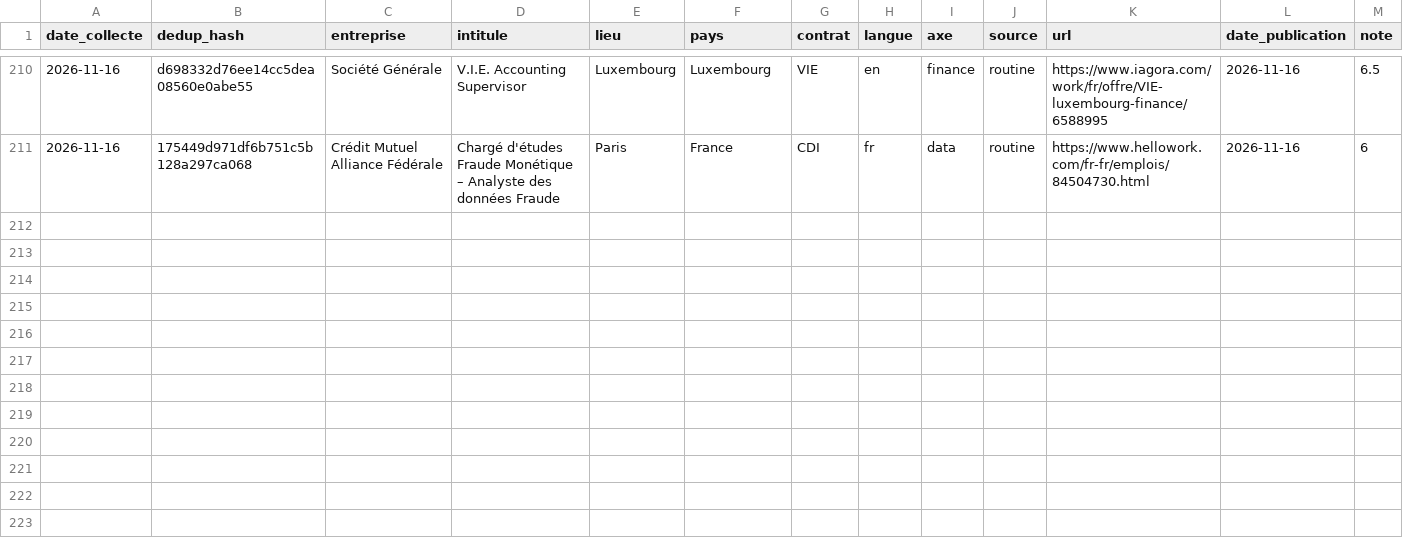
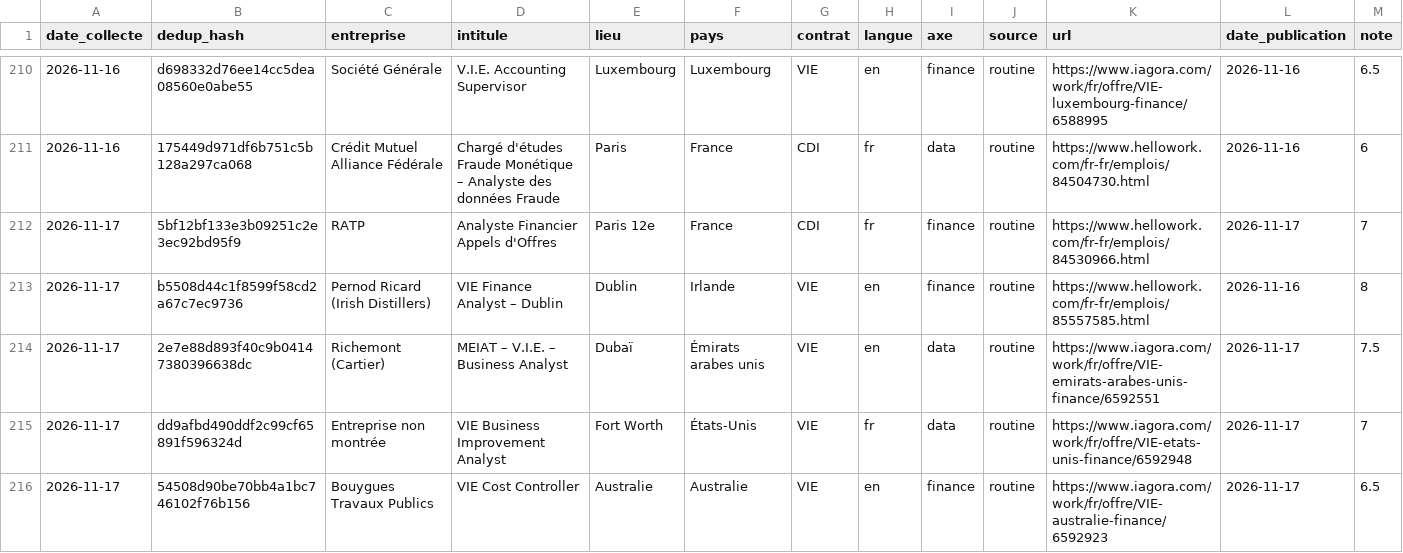
Before and after one commit to pavidderkins-gif/copilote-candidatures, a CSV file: donnees/offres.csv, drawn as a sheet; only a part is shown, gaps mark what is left out; rows hold the shown columns only; the diff names each change by its address in the sheet, - before the commit and + after, or states it on an @@ line.

```diff
--- a/donnees/offres.csv
+++ b/donnees/offres.csv
+row 212: 2026-11-17 | 5bf12bf133e3b09251c2e3ec92bd95f9 | RATP | Analyste Financier Appels d'Offres | Paris 12e | France | CDI | fr | finance | routine | https://www.hellowork.com/fr-fr/emplois/84530966.html | 2026-11-17 | 7
+row 213: 2026-11-17 | b5508d44c1f8599f58cd2a67c7ec9736 | Pernod Ricard (Irish Distillers) | VIE Finance Analyst – Dublin | Dublin | Irlande | VIE | en | finance | routine | https://www.hellowork.com/fr-fr/emplois/85557585.html | 2026-11-16 | 8
+row 214: 2026-11-17 | 2e7e88d893f40c9b04147380396638dc | Richemont (Cartier) | MEIAT – V.I.E. – Business Analyst | Dubaï | Émirats arabes unis | VIE | en | data | routine | https://www.iagora.com/work/fr/offre/VIE-emirats-arabes-unis-finance/6592551 | 2026-11-17 | 7.5
+row 215: 2026-11-17 | dd9afbd490ddf2c99cf65891f596324d | Entreprise non montrée | VIE Business Improvement Analyst | Fort Worth | États-Unis | VIE | fr | data | routine | https://www.iagora.com/work/fr/offre/VIE-etats-unis-finance/6592948 | 2026-11-17 | 7
+row 216: 2026-11-17 | 54508d90be70bb4a1bc746102f76b156 | Bouygues Travaux Publics | VIE Cost Controller | Australie | Australie | VIE | en | finance | routine | https://www.iagora.com/work/fr/offre/VIE-australie-finance/6592923 | 2026-11-17 | 6.5
```
Also changed, not shown: 1 other file.
